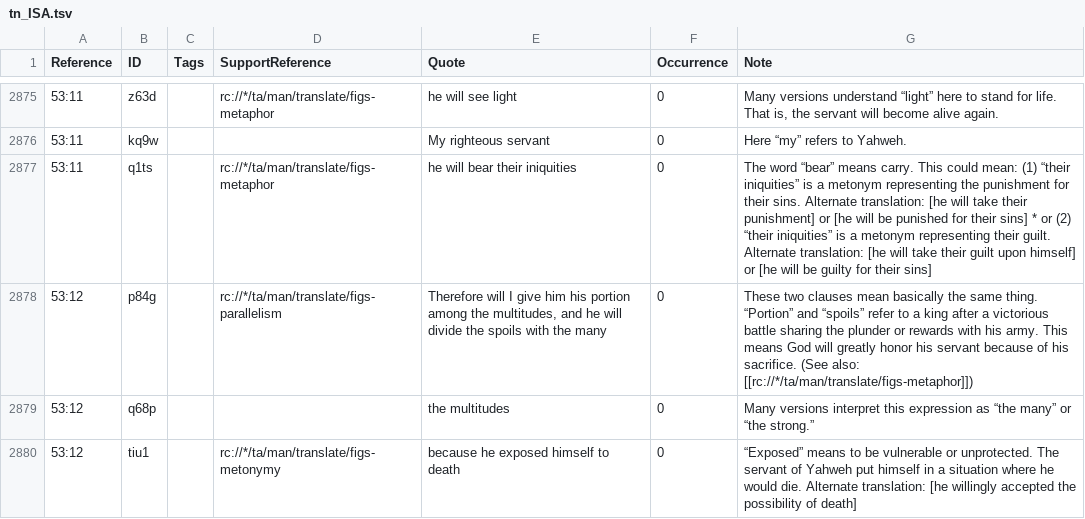
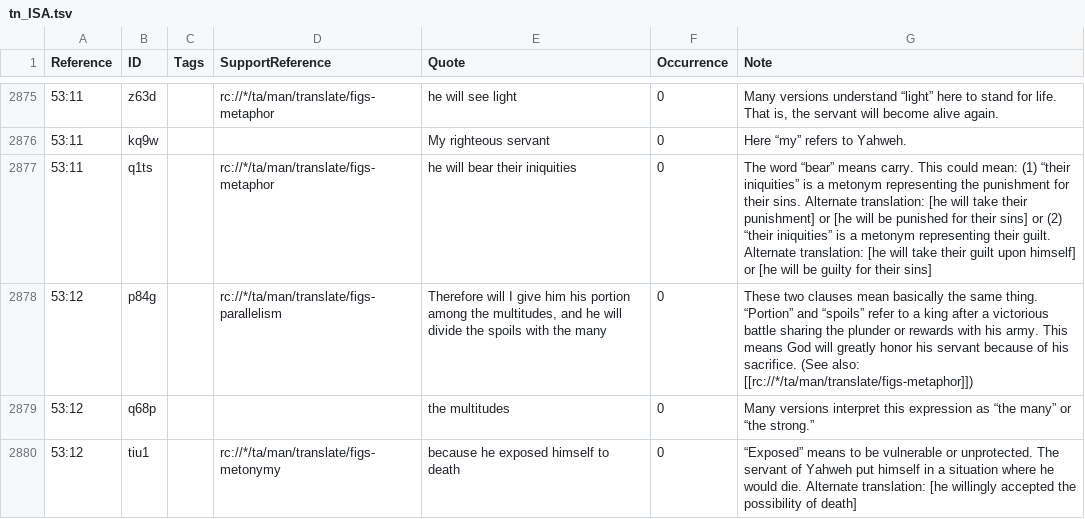
Before and after one commit to ding0t/en_tn, a TSV file: tn_ISA.tsv, drawn as a sheet; only a part is shown, gaps mark what is left out; the diff names each change by its address in the sheet, - before the commit and + after, or states it on an @@ line.

```diff
--- a/tn_ISA.tsv
+++ b/tn_ISA.tsv
-G2877 (Note): …their sins] * or (2)…
+G2877 (Note): …their sins] or (2)…
```
Also changed, not shown: tn_2JN.tsv, tn_HAB.tsv, 4 other files.
